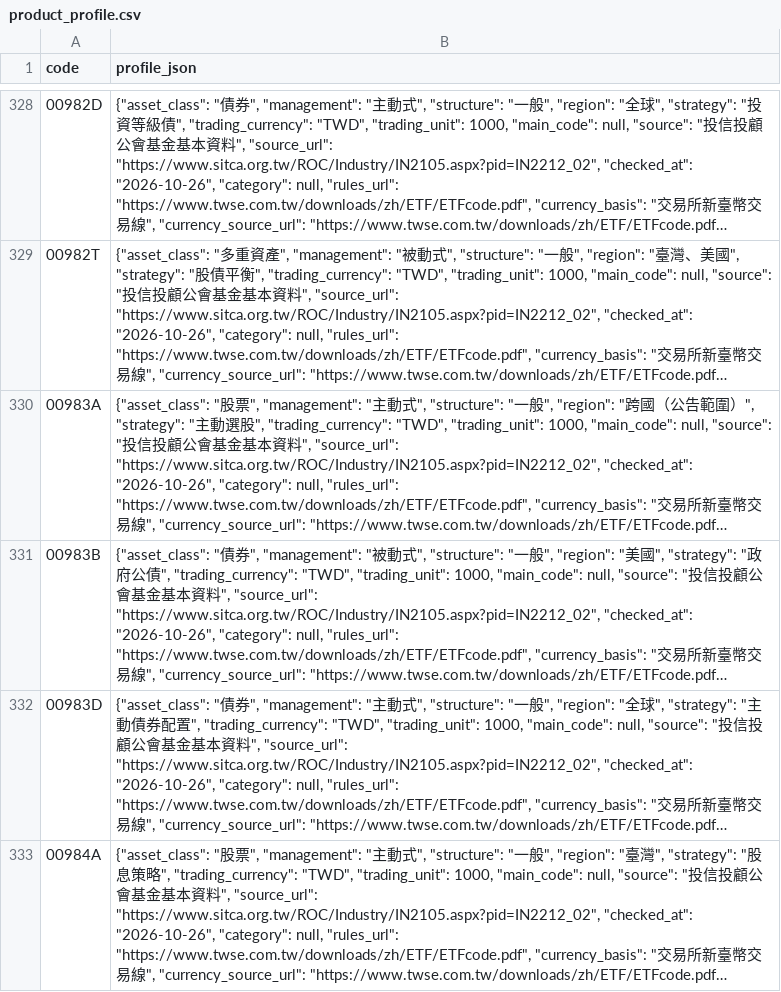
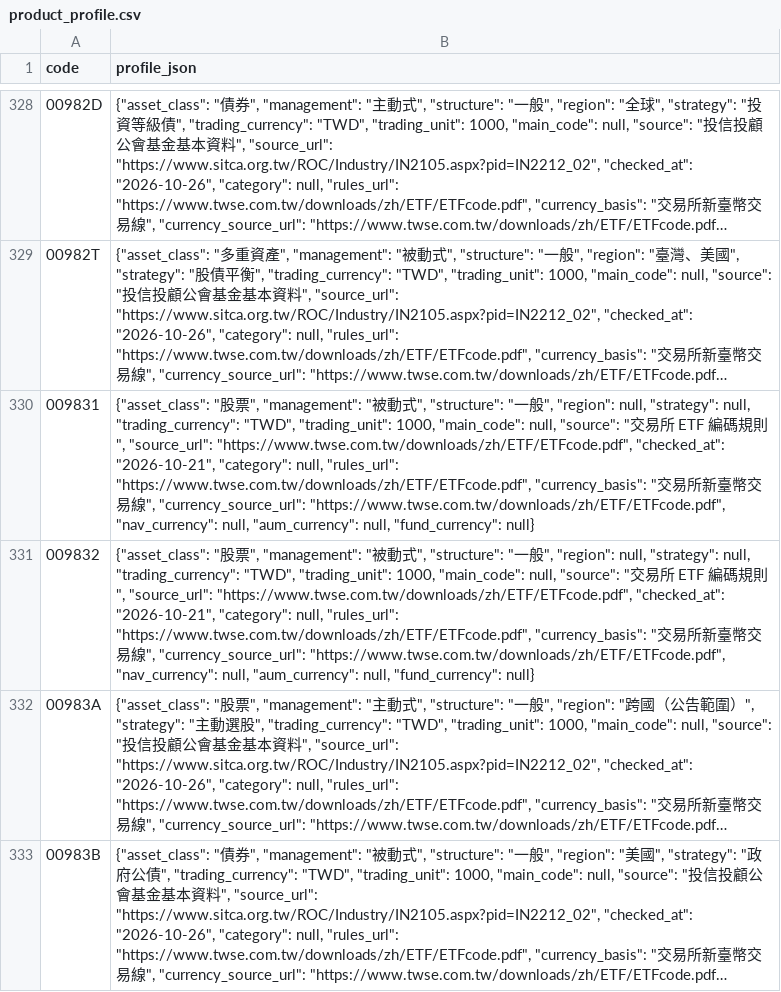
Before and after one commit to breezeflow-tw/breezeflow-data, a CSV file: data/history/product_profile.csv, drawn as a sheet; only a part is shown, gaps mark what is left out; the shorter side is filled out with more unchanged rows; long unchanged cells end in …; the diff names each change by its address in the sheet, - before the commit and + after, or states it on an @@ line.

```diff
--- a/data/history/product_profile.csv
+++ b/data/history/product_profile.csv
+row 330: 009831 | {"asset_class": "股票", "management": "被動式", "structure": "一般", "region": null, "strategy": null, "trading_currency": "TWD", "trading_unit": 1000, "main_code": null, "source": "交易所 ETF 編碼規則", "source_url": "https://www.twse.com.tw/downloads/zh/ETF/ETFcode.pdf", "checked_at": "2026-10-21", "category": null, "rules_url": "https://www.twse.com.tw/downloads/zh/ETF/ETFcode.pdf", "currency_basis": "交易所新臺幣交易線", "currency_source_url": "https://www.twse.com.tw/downloads/zh/ETF/ETFcode.pdf", "nav_currency": null, "aum_currency": null, "fund_currency": null}
+row 331: 009832 | {"asset_class": "股票", "management": "被動式", "structure": "一般", "region": null, "strategy": null, "trading_currency": "TWD", "trading_unit": 1000, "main_code": null, "source": "交易所 ETF 編碼規則", "source_url": "https://www.twse.com.tw/downloads/zh/ETF/ETFcode.pdf", "checked_at": "2026-10-21", "category": null, "rules_url": "https://www.twse.com.tw/downloads/zh/ETF/ETFcode.pdf", "currency_basis": "交易所新臺幣交易線", "currency_source_url": "https://www.twse.com.tw/downloads/zh/ETF/ETFcode.pdf", "nav_currency": null, "aum_currency": null, "fund_currency": null}
```
Also changed, not shown: data/history/daily/2026-10-27.csv, data/history/dividend.csv, 14 other files.
